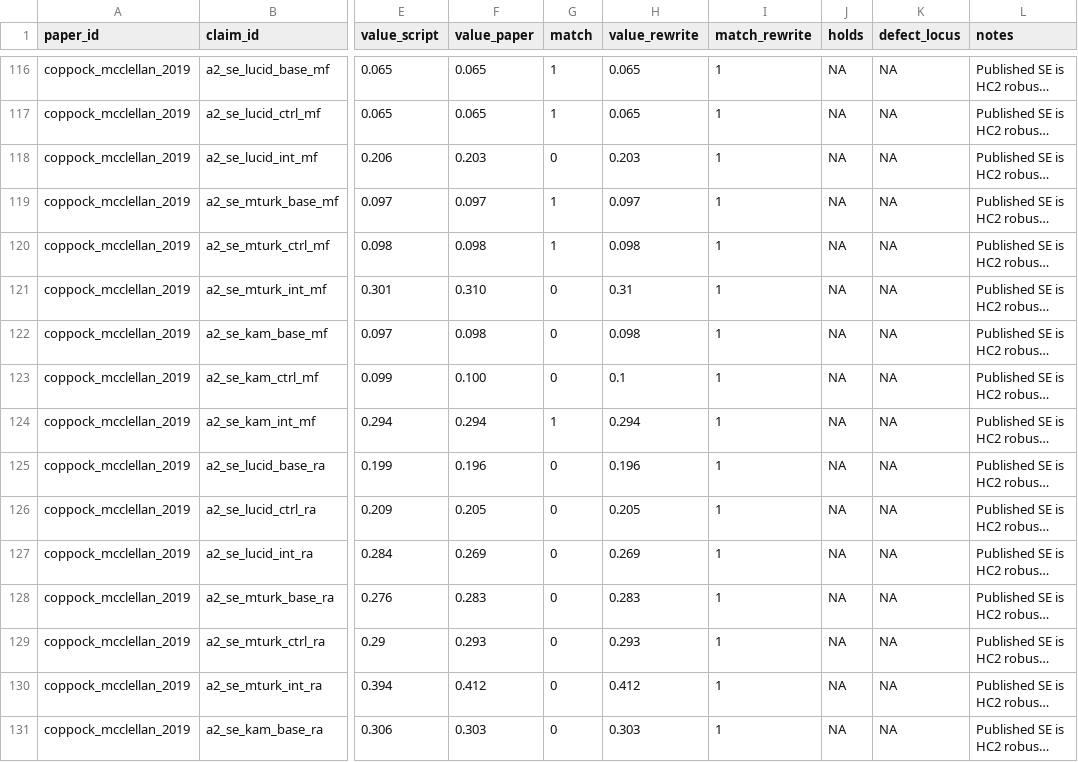
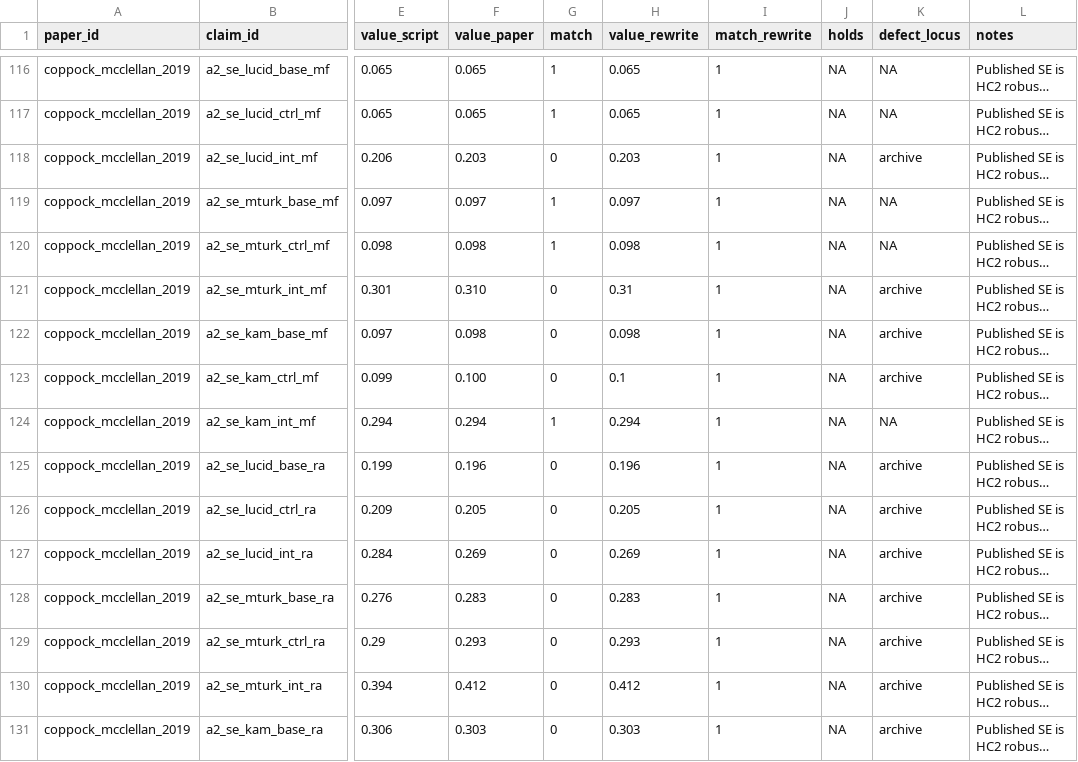
Before and after one commit to active-maintenance-aec/coppock_mcclellan_2019, a CSV file: ground_truth/coppock_mcclellan_2019_ground_truth.csv, drawn as a sheet; only a part is shown, gaps mark what is left out; long unchanged cells end in …; the diff covers the shown part only; the diff names each change by its address in the sheet, - before the commit and + after, or states it on an @@ line.

```diff
--- a/ground_truth/coppock_mcclellan_2019_ground_truth.csv
+++ b/ground_truth/coppock_mcclellan_2019_ground_truth.csv
-K118 (defect_locus): NA
+K118 (defect_locus): archive
-K121:K123 (defect_locus): NA
+K121:K123 (defect_locus): archive
-K125:K131 (defect_locus): NA
+K125:K131 (defect_locus): archive
```
Also changed, not shown: 14 edited cells elsewhere in this file, 10 other files.
